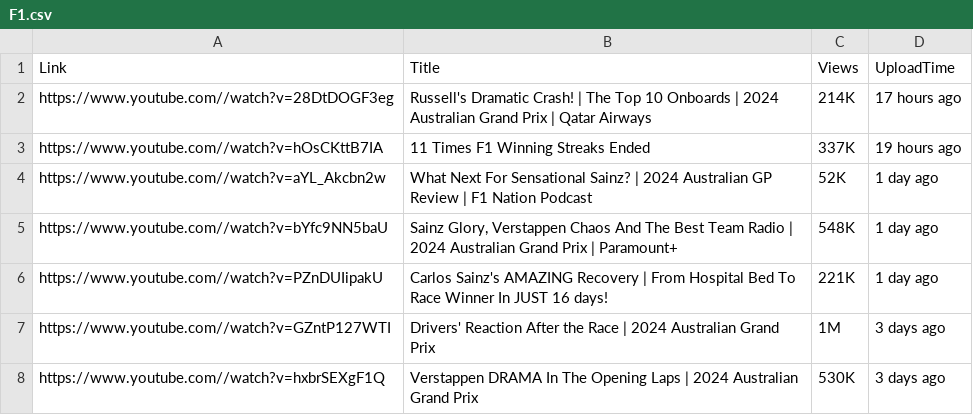
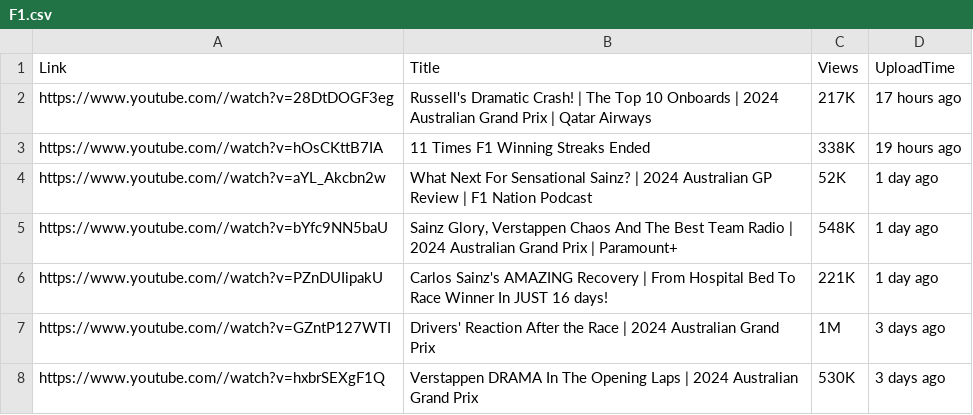
Before and after one commit to GitGud31/web-scrapping-course, a CSV file: F1.csv, drawn as a sheet; only a part is shown; the diff covers the shown part only.

```diff
--- a/F1.csv
+++ b/F1.csv
@@ -1,4 +1,4 @@
 Link,Title,Views,UploadTime
-https://www.youtube.com//watch?v=28DtDOGF3eg,Russell's Dramatic Crash! | The Top 10 Onboards | 2024 Australian Grand Prix | Qatar Airways,214K,17 hours ago
-https://www.youtube.com//watch?v=hOsCKttB7IA,11 Times F1 Winning Streaks Ended,337K,19 hours ago
+https://www.youtube.com//watch?v=28DtDOGF3eg,Russell's Dramatic Crash! | The Top 10 Onboards | 2024 Australian Grand Prix | Qatar Airways,217K,17 hours ago
+https://www.youtube.com//watch?v=hOsCKttB7IA,11 Times F1 Winning Streaks Ended,338K,19 hours ago
 https://www.youtube.com//watch?v=aYL_Akcbn2w,What Next For Sensational Sainz? | 2024 Australian GP Review | F1 Nation Podcast,52K,1 day ago
```
Also changed, not shown: 28 added rows and 1 edited cell elsewhere in this file, 2 other files.
